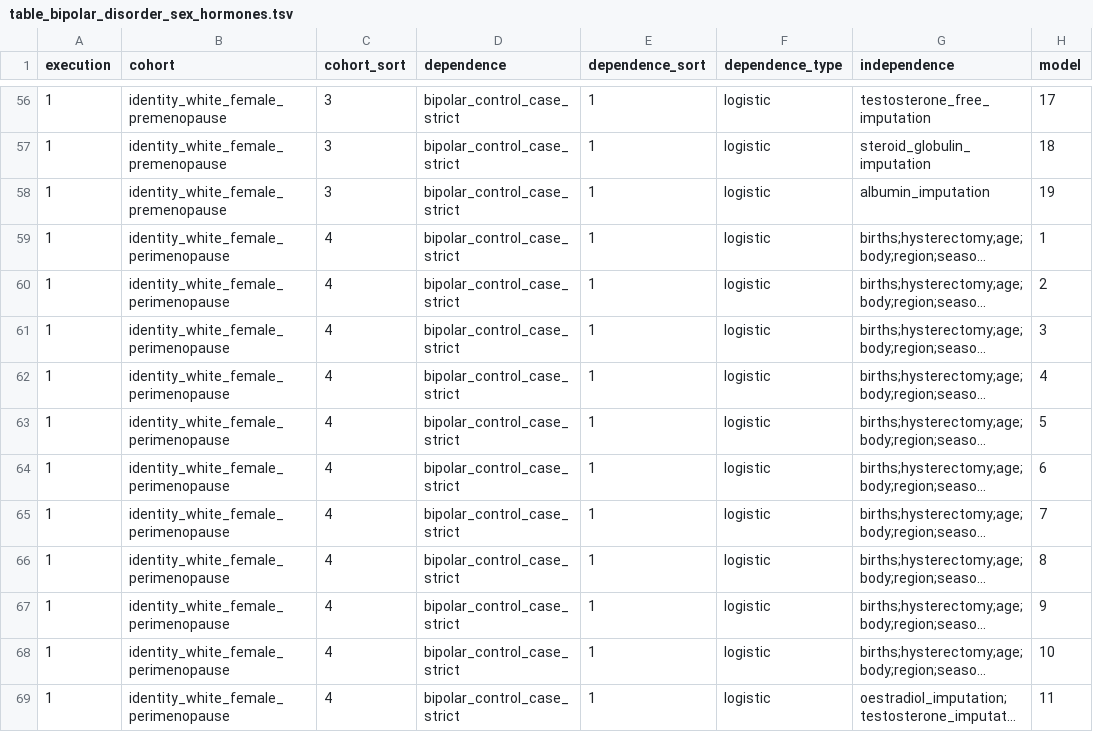
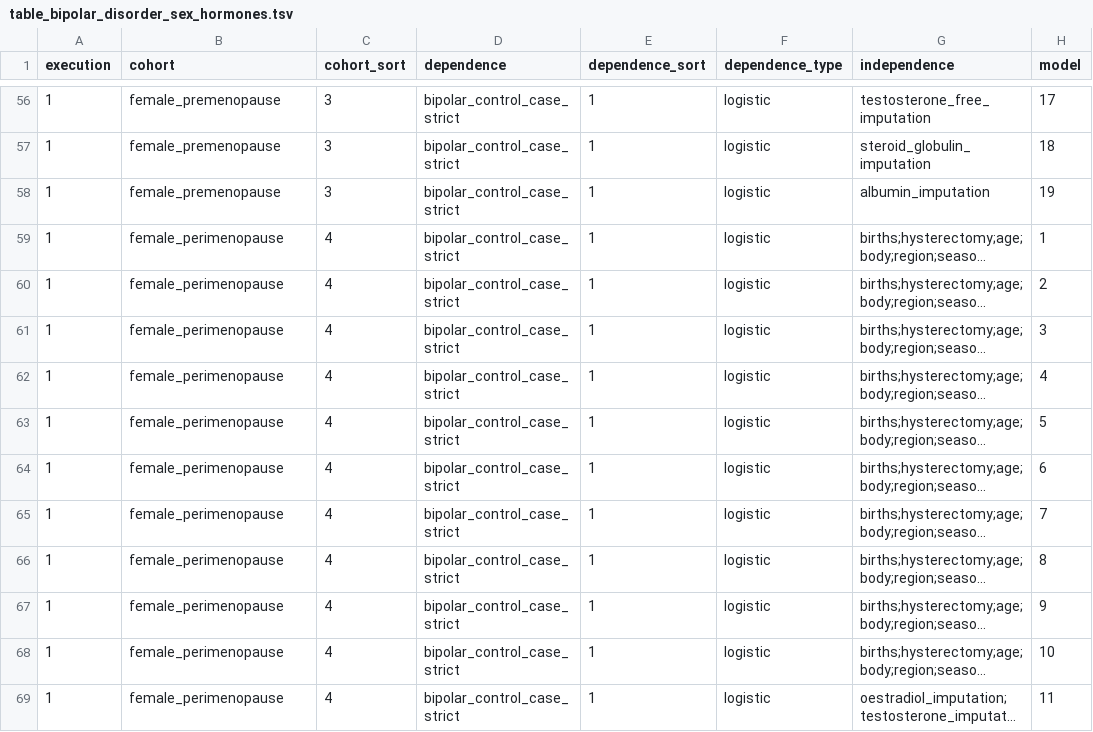
Before and after one commit to tcameronwaller/uk_biobank, a TSV file: parameters/regression_cohorts_models/table_bipolar_disorder_sex_hormones.tsv, drawn as a sheet; only a part is shown, gaps mark what is left out; long unchanged cells end in …; the diff covers the shown part only; the diff names each change by its address in the sheet, - before the commit and + after, or states it on an @@ line.

Commit message:
regression cohorts models for bipolar disorder against sex hormones in general sex life stage cohorts

```diff
--- a/parameters/regression_cohorts_models/table_bipolar_disorder_sex_hormones.tsv
+++ b/parameters/regression_cohorts_models/table_bipolar_disorder_sex_hormones.tsv
-B56:B58 (cohort): identity_white_female_premenopause
+B56:B58 (cohort): female_premenopause
-B59:B69 (cohort): identity_white_female_perimenopause
+B59:B69 (cohort): female_perimenopause
```
Also changed, not shown: 157 edited cells elsewhere in this file.
